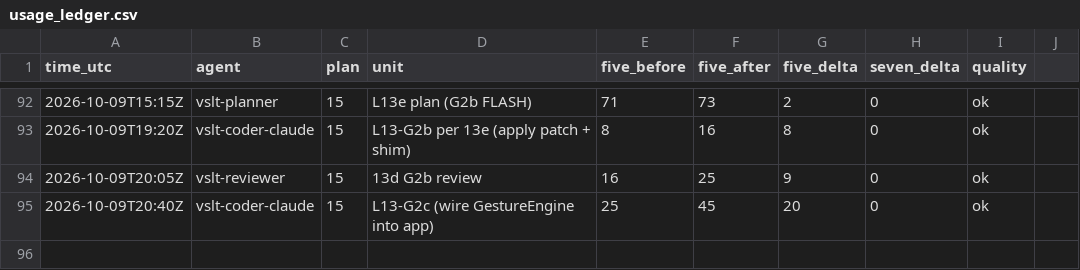
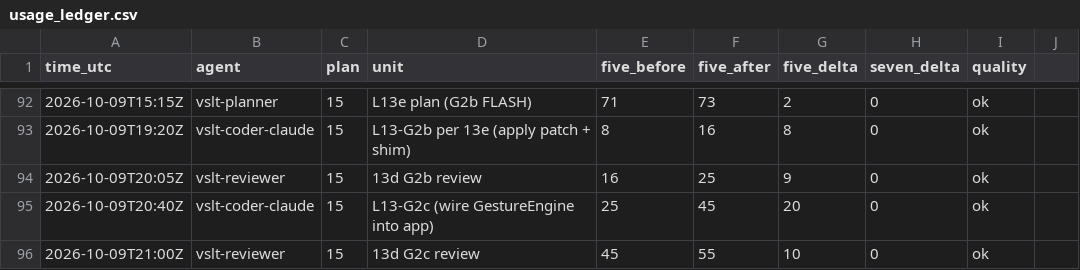
Before and after one commit to sampham-AIstudy/Vietnamese-Sign-Language-Translator, a CSV file: docs/usage_ledger.csv, drawn as a sheet; only a part is shown, gaps mark what is left out; the diff names each change by its address in the sheet, - before the commit and + after, or states it on an @@ line.

```diff
--- a/docs/usage_ledger.csv
+++ b/docs/usage_ledger.csv
+row 96: 2026-10-09T21:00Z | vslt-reviewer | 15 | 13d G2c review | 45 | 55 | 10 | 0 | ok
```
Also changed, not shown: 3 other files.
